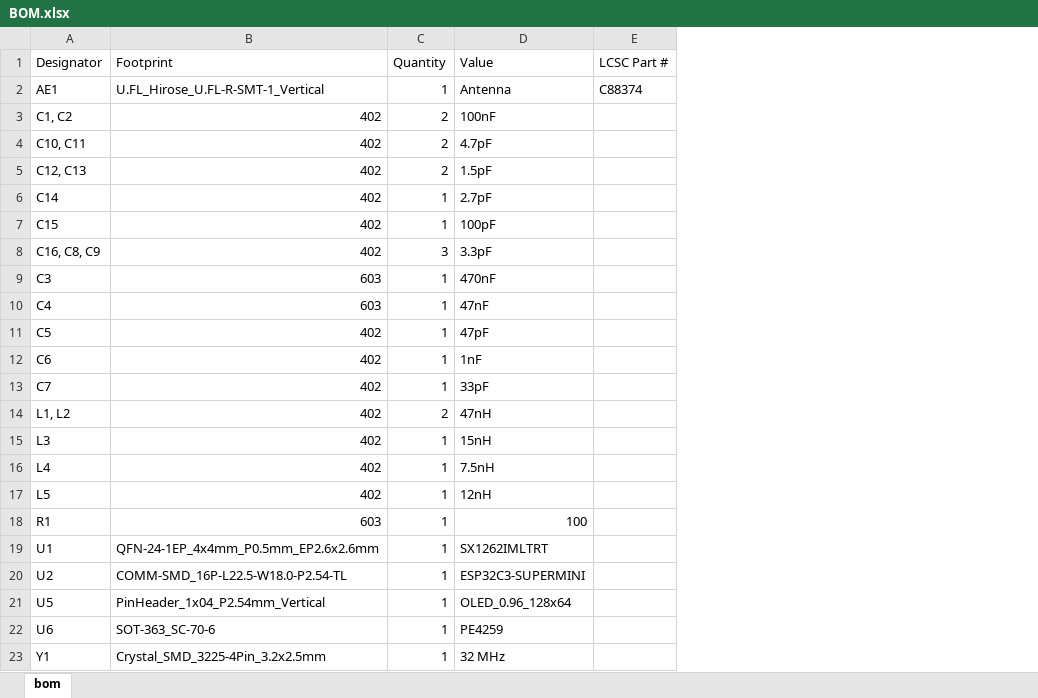
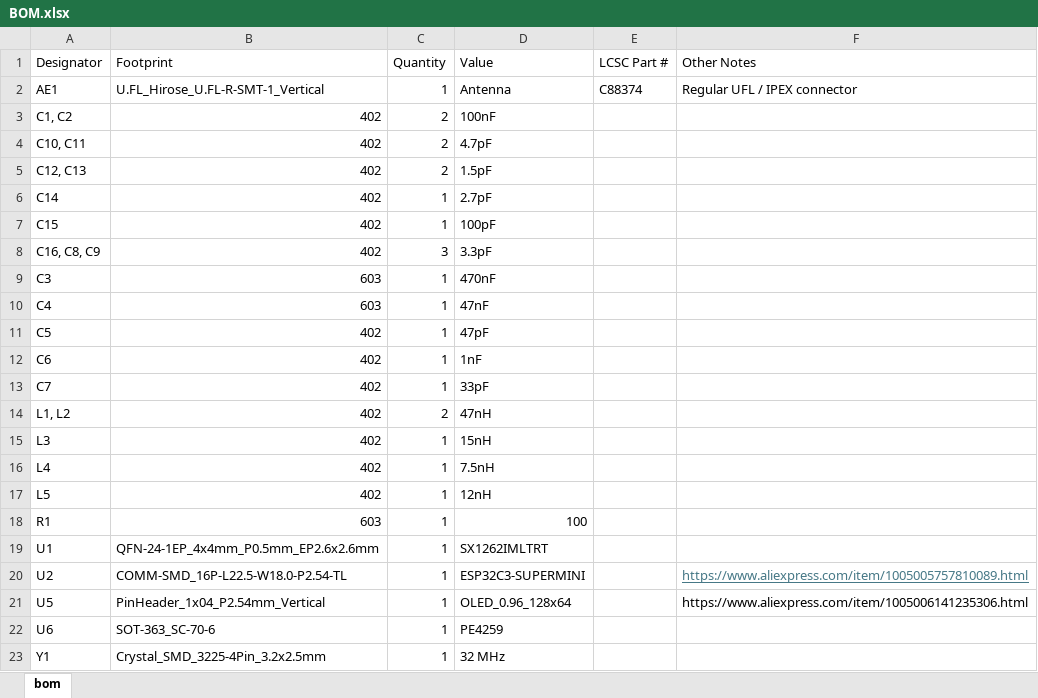
Before and after one commit to antelliJ/LoRaPuck, an Excel workbook: LoRaPuckPCB/production/BOM.xlsx, sheet bom, drawn as a sheet; values as stored, in another font and other column widths than the file's, no borders; the diff names each change by its address in the sheet, - before the commit and + after, or states it on an @@ line.

```diff
--- a/LoRaPuckPCB/production/BOM.xlsx (sheet bom)
+++ b/LoRaPuckPCB/production/BOM.xlsx (sheet bom)
+column F (Other Notes), rows 2-21: Regular UFL / IPEX connector |  |  |  |  |  |  |  |  |  |  |  |  |  |  |  |  |  | https://www.aliexpress.com/item/1005005757810089.html | https://www.aliexpress.com/item/1005006141235306.html
```
Also changed, not shown: 2 other files.
